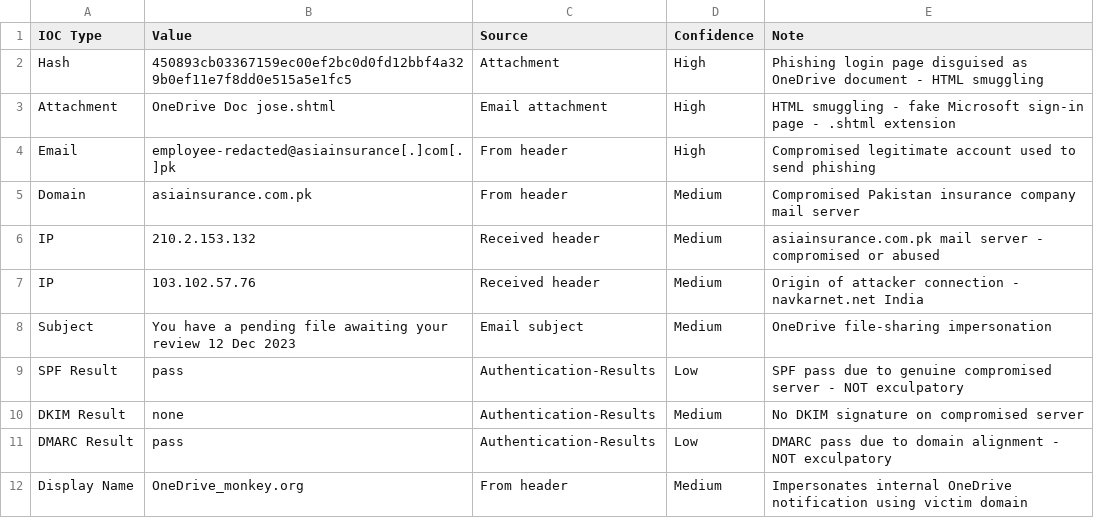
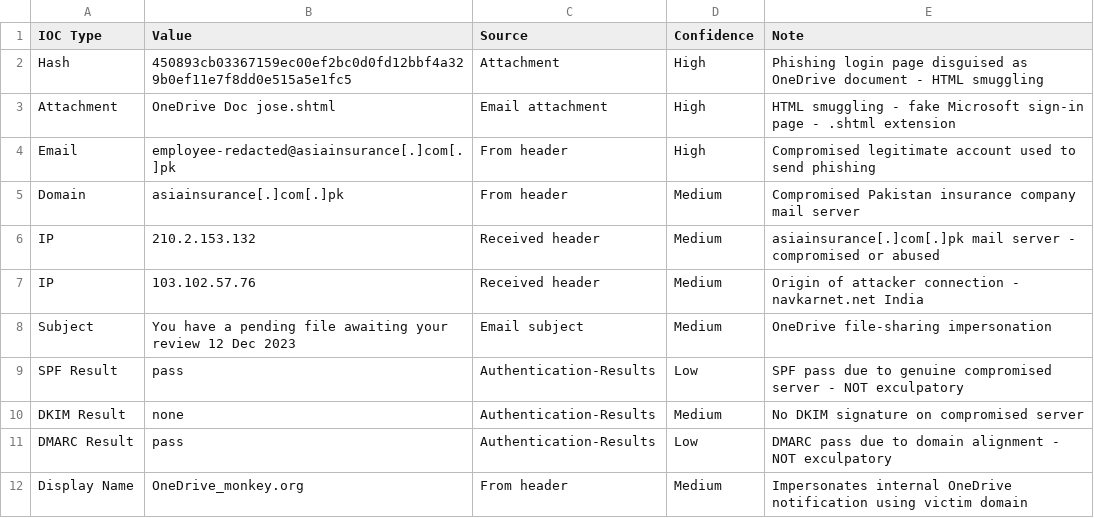
Before and after one commit to kbugra/phishing-investigation-lab, a CSV file: iocs/iocs_case3.csv, drawn as a sheet.

Commit message:
fix: defang remaining raw emails/domains in narrative text
- Case 2: jose@monkey.org → jose@monkey[.]org (10 occurrences)
- Case 3: jose@monkey.org + asiainsurance.com.pk defanged (29 occurrences)
- iocs_case3.csv: asiainsurance.com.pk → asiainsurance[.]com[.]pk
- Code blocks (raw headers, SIEM queries) preserved as raw intentionally

```diff
--- a/iocs/iocs_case3.csv
+++ b/iocs/iocs_case3.csv
@@ -4,4 +4,4 @@ Attachment,OneDrive Doc jose.shtml,Email attachment,High,HTML smuggling - fake M
 Email,employee-redacted@asiainsurance[.]com[.]pk,From header,High,Compromised legitimate account used to send phishing
-Domain,asiainsurance.com.pk,From header,Medium,Compromised Pakistan insurance company mail server
-IP,210.2.153.132,Received header,Medium,asiainsurance.com.pk mail server - compromised or abused
+Domain,asiainsurance[.]com[.]pk,From header,Medium,Compromised Pakistan insurance company mail server
+IP,210.2.153.132,Received header,Medium,asiainsurance[.]com[.]pk mail server - compromised or abused
 IP,103.102.57.76,Received header,Medium,Origin of attacker connection - navkarnet.net India
```
Also changed, not shown: 2 other files.
